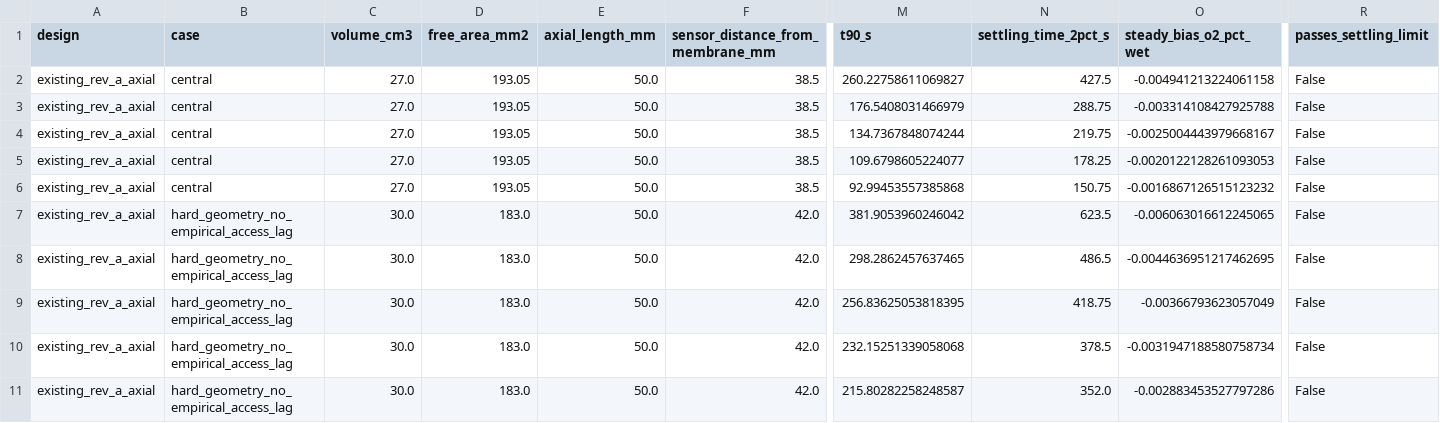
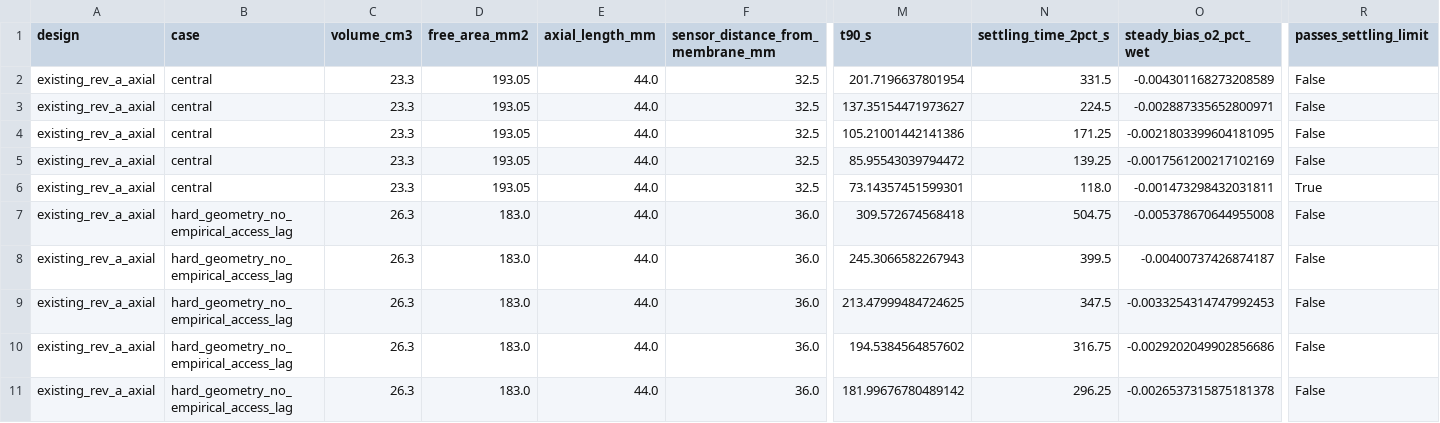
Before and after one commit to fl4p/o2-probe, a CSV file: model/results/prototype-study/axial_diffusion_sensitivity.csv, drawn as a sheet; only a part is shown, gaps mark what is left out; the diff names each change by its address in the sheet, - before the commit and + after, or states it on an @@ line.

```diff
--- a/model/results/prototype-study/axial_diffusion_sensitivity.csv
+++ b/model/results/prototype-study/axial_diffusion_sensitivity.csv
-C2:C6 (volume_cm3): 27.0
+C2:C6 (volume_cm3): 23.3
-E2:E11 (axial_length_mm): 50.0
+E2:E11 (axial_length_mm): 44.0
-F2:F6 (sensor_distance_from_membrane_mm): 38.5
+F2:F6 (sensor_distance_from_membrane_mm): 32.5
-M2 (t90_s): 260.22758611069827
+M2 (t90_s): 201.7196637801954
-N2 (settling_time_2pct_s): 427.5
+N2 (settling_time_2pct_s): 331.5
-O2 (steady_bias_o2_pct_wet): -0.004941213224061158
+O2 (steady_bias_o2_pct_wet): -0.004301168273208589
-M3 (t90_s): 176.5408031466979
+M3 (t90_s): 137.35154471973627
-N3 (settling_time_2pct_s): 288.75
+N3 (settling_time_2pct_s): 224.5
-O3 (steady_bias_o2_pct_wet): -0.003314108427925788
+O3 (steady_bias_o2_pct_wet): -0.002887335652800971
-M4 (t90_s): 134.7367848074244
+M4 (t90_s): 105.21001442141386
-N4 (settling_time_2pct_s): 219.75
+N4 (settling_time_2pct_s): 171.25
-O4 (steady_bias_o2_pct_wet): -0.0025004443979668167
+O4 (steady_bias_o2_pct_wet): -0.0021803399604181095
-M5 (t90_s): 109.6798605224077
+M5 (t90_s): 85.95543039794472
-N5 (settling_time_2pct_s): 178.25
+N5 (settling_time_2pct_s): 139.25
-O5 (steady_bias_o2_pct_wet): -0.0020122128261093053
+O5 (steady_bias_o2_pct_wet): -0.0017561200217102169
-M6 (t90_s): 92.99453557385868
+M6 (t90_s): 73.14357451599301
-N6 (settling_time_2pct_s): 150.75
+N6 (settling_time_2pct_s): 118.0
-O6 (steady_bias_o2_pct_wet): -0.0016867126515123232
+O6 (steady_bias_o2_pct_wet): -0.001473298432031811
-R6 (passes_settling_limit): False
+R6 (passes_settling_limit): True
-C7:C11 (volume_cm3): 30.0
+C7:C11 (volume_cm3): 26.3
-F7:F11 (sensor_distance_from_membrane_mm): 42.0
+F7:F11 (sensor_distance_from_membrane_mm): 36.0
-M7 (t90_s): 381.9053960246042
+M7 (t90_s): 309.572674568418
-N7 (settling_time_2pct_s): 623.5
+N7 (settling_time_2pct_s): 504.75
-O7 (steady_bias_o2_pct_wet): -0.006063016612245065
+O7 (steady_bias_o2_pct_wet): -0.005378670644955008
-M8 (t90_s): 298.2862457637465
+M8 (t90_s): 245.3066582267943
-N8 (settling_time_2pct_s): 486.5
+N8 (settling_time_2pct_s): 399.5
-O8 (steady_bias_o2_pct_wet): -0.0044636951217462695
+O8 (steady_bias_o2_pct_wet): -0.00400737426874187
-M9 (t90_s): 256.83625053818395
+M9 (t90_s): 213.47999484724625
-N9 (settling_time_2pct_s): 418.75
+N9 (settling_time_2pct_s): 347.5
-O9 (steady_bias_o2_pct_wet): -0.00366793623057049
+O9 (steady_bias_o2_pct_wet): -0.0033254314747992453
-M10 (t90_s): 232.15251339058068
+M10 (t90_s): 194.5384564857602
-N10 (settling_time_2pct_s): 378.5
+N10 (settling_time_2pct_s): 316.75
-O10 (steady_bias_o2_pct_wet): -0.0031947188580758734
+O10 (steady_bias_o2_pct_wet): -0.0029202049902856686
-M11 (t90_s): 215.80282258248587
+M11 (t90_s): 181.99676780489142
-N11 (settling_time_2pct_s): 352.0
+N11 (settling_time_2pct_s): 296.25
-O11 (steady_bias_o2_pct_wet): -0.002883453527797286
+O11 (steady_bias_o2_pct_wet): -0.0026537315875181378
```
Also changed, not shown: model/results/prototype-study/design_summary.csv, model/results/prototype-study/nonlinear_verification.csv, 9 other files.
